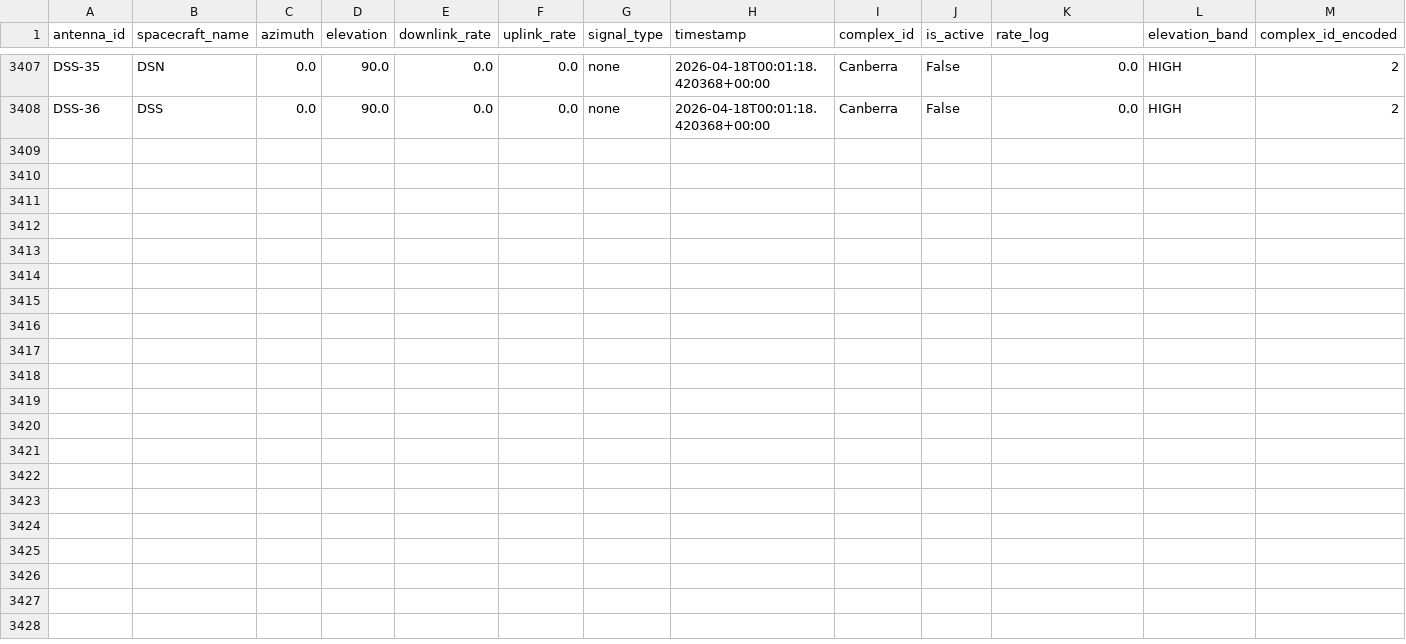
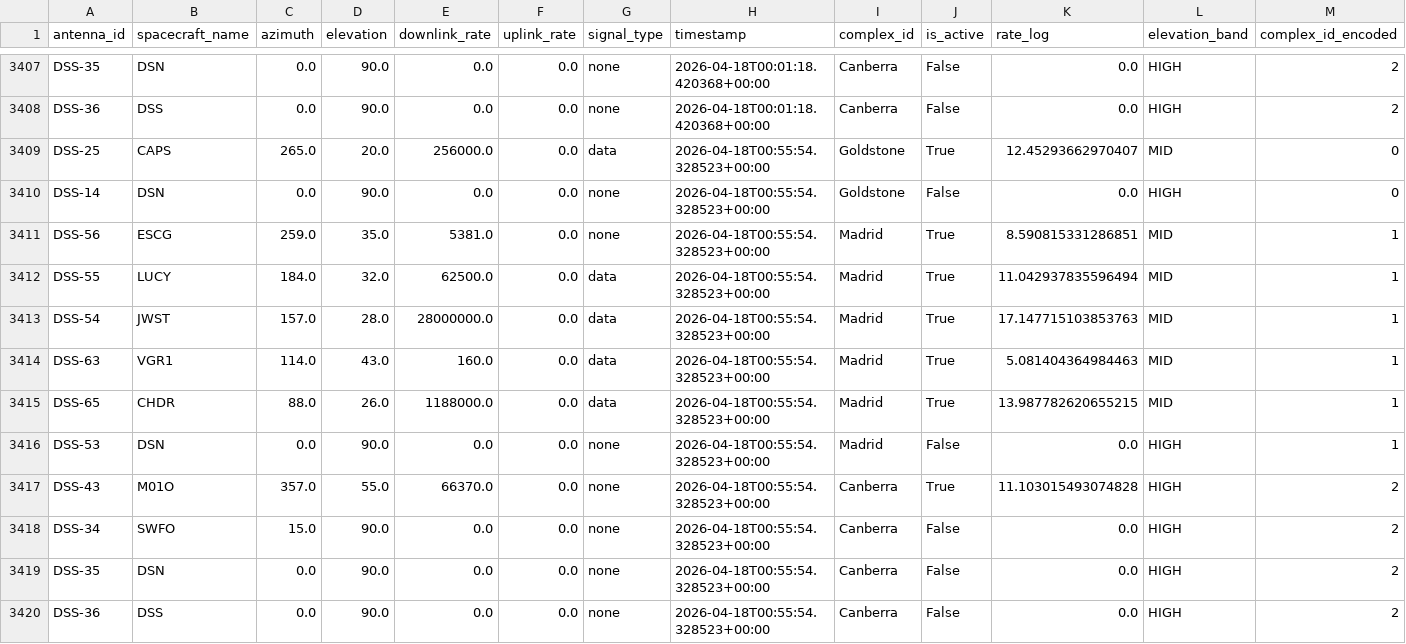
Before and after one commit to nyandajr/dsn-anomaly-tracker, a CSV file: data/history.csv, drawn as a sheet; only a part is shown, gaps mark what is left out; rows hold the shown columns only; the diff names each change by its address in the sheet, - before the commit and + after, or states it on an @@ line.

```diff
--- a/data/history.csv
+++ b/data/history.csv
+row 3409: DSS-25 | CAPS | 265.0 | 20.0 | 256000.0 | 0.0 | data | 2026-04-18T00:55:54.328523+00:00 | Goldstone | True | 12.45293662970407 | MID | 0
+row 3410: DSS-14 | DSN | 0.0 | 90.0 | 0.0 | 0.0 | none | 2026-04-18T00:55:54.328523+00:00 | Goldstone | False | 0.0 | HIGH | 0
+row 3411: DSS-56 | ESCG | 259.0 | 35.0 | 5381.0 | 0.0 | none | 2026-04-18T00:55:54.328523+00:00 | Madrid | True | 8.590815331286851 | MID | 1
+row 3412: DSS-55 | LUCY | 184.0 | 32.0 | 62500.0 | 0.0 | data | 2026-04-18T00:55:54.328523+00:00 | Madrid | True | 11.042937835596494 | MID | 1
+row 3413: DSS-54 | JWST | 157.0 | 28.0 | 28000000.0 | 0.0 | data | 2026-04-18T00:55:54.328523+00:00 | Madrid | True | 17.147715103853763 | MID | 1
+row 3414: DSS-63 | VGR1 | 114.0 | 43.0 | 160.0 | 0.0 | data | 2026-04-18T00:55:54.328523+00:00 | Madrid | True | 5.081404364984463 | MID | 1
+row 3415: DSS-65 | CHDR | 88.0 | 26.0 | 1188000.0 | 0.0 | data | 2026-04-18T00:55:54.328523+00:00 | Madrid | True | 13.987782620655215 | MID | 1
+row 3416: DSS-53 | DSN | 0.0 | 90.0 | 0.0 | 0.0 | none | 2026-04-18T00:55:54.328523+00:00 | Madrid | False | 0.0 | HIGH | 1
+row 3417: DSS-43 | M01O | 357.0 | 55.0 | 66370.0 | 0.0 | none | 2026-04-18T00:55:54.328523+00:00 | Canberra | True | 11.103015493074828 | HIGH | 2
+row 3418: DSS-34 | SWFO | 15.0 | 90.0 | 0.0 | 0.0 | none | 2026-04-18T00:55:54.328523+00:00 | Canberra | False | 0.0 | HIGH | 2
+row 3419: DSS-35 | DSN | 0.0 | 90.0 | 0.0 | 0.0 | none | 2026-04-18T00:55:54.328523+00:00 | Canberra | False | 0.0 | HIGH | 2
+row 3420: DSS-36 | DSS | 0.0 | 90.0 | 0.0 | 0.0 | none | 2026-04-18T00:55:54.328523+00:00 | Canberra | False | 0.0 | HIGH | 2
```
Also changed, not shown: 2 other files.
